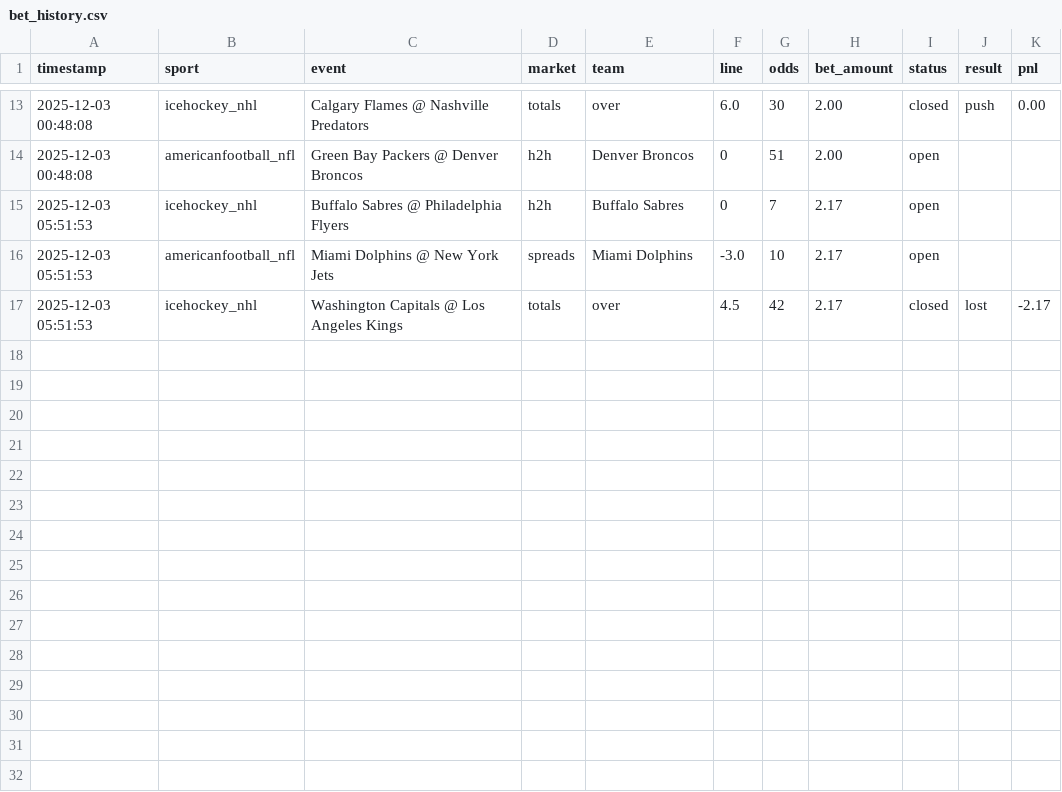
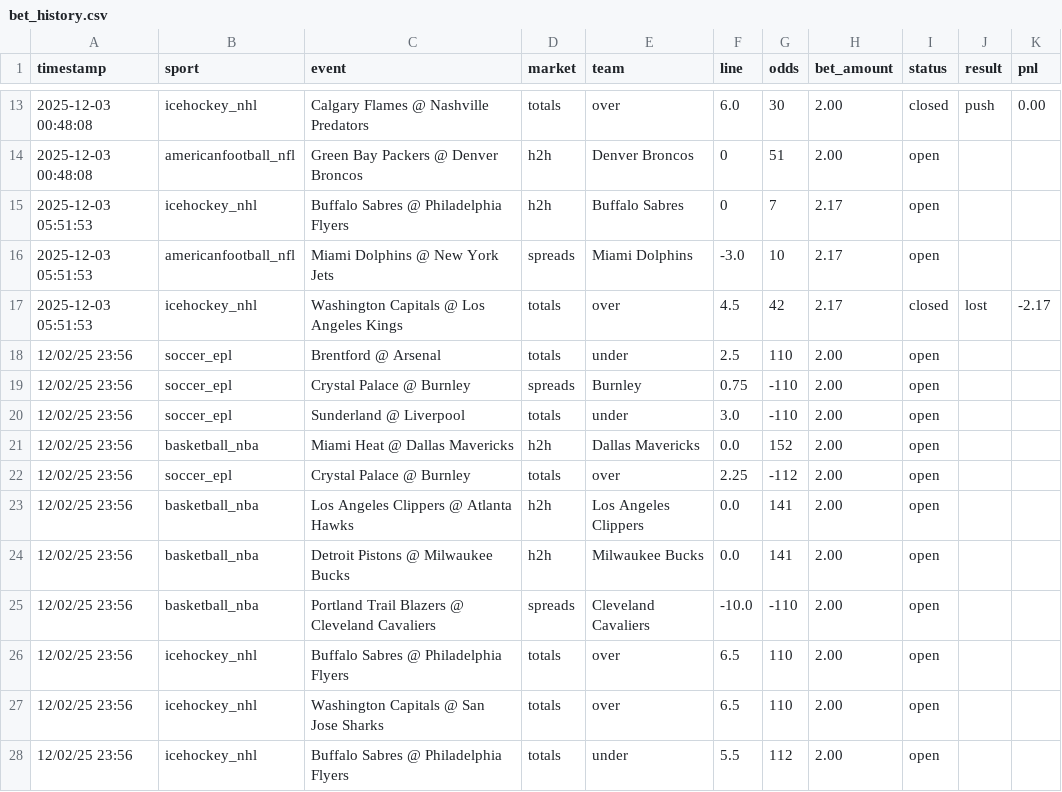
Before and after one commit to djhead86/smartpicks-site, a CSV file: bet_history.csv, drawn as a sheet; only a part is shown, gaps mark what is left out.

```diff
--- a/bet_history.csv
+++ b/bet_history.csv
@@ -17 +17,12 @@ timestamp,sport,event,market,team,line,odds,bet_amount,status,result,pnl
 2025-12-03 05:51:53,icehockey_nhl,Washington Capitals @ Los Angeles Kings,totals,over,4.5,42,2.17,closed,lost,-2.17
+12/02/25 23:56,soccer_epl,Brentford @ Arsenal,totals,under,2.5,110,2.00,open,,
+12/02/25 23:56,soccer_epl,Crystal Palace @ Burnley,spreads,Burnley,0.75,-110,2.00,open,,
+12/02/25 23:56,soccer_epl,Sunderland @ Liverpool,totals,under,3.0,-110,2.00,open,,
+12/02/25 23:56,basketball_nba,Miami Heat @ Dallas Mavericks,h2h,Dallas Mavericks,0.0,152,2.00,open,,
+12/02/25 23:56,soccer_epl,Crystal Palace @ Burnley,totals,over,2.25,-112,2.00,open,,
+12/02/25 23:56,basketball_nba,Los Angeles Clippers @ Atlanta Hawks,h2h,Los Angeles Clippers,0.0,141,2.00,open,,
+12/02/25 23:56,basketball_nba,Detroit Pistons @ Milwaukee Bucks,h2h,Milwaukee Bucks,0.0,141,2.00,open,,
+12/02/25 23:56,basketball_nba,Portland Trail Blazers @ Cleveland Cavaliers,spreads,Cleveland Cavaliers,-10.0,-110,2.00,open,,
+12/02/25 23:56,icehockey_nhl,Buffalo Sabres @ Philadelphia Flyers,totals,over,6.5,110,2.00,open,,
+12/02/25 23:56,icehockey_nhl,Washington Capitals @ San Jose Sharks,totals,over,6.5,110,2.00,open,,
+12/02/25 23:56,icehockey_nhl,Buffalo Sabres @ Philadelphia Flyers,totals,under,5.5,112,2.00,open,,
```
Also changed, not shown: 1 other file.
